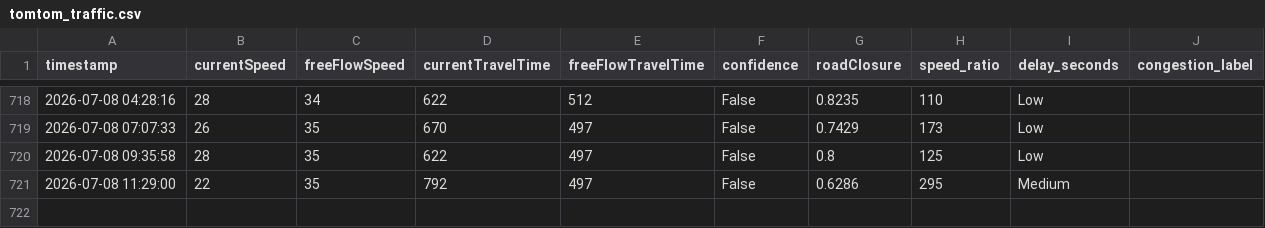
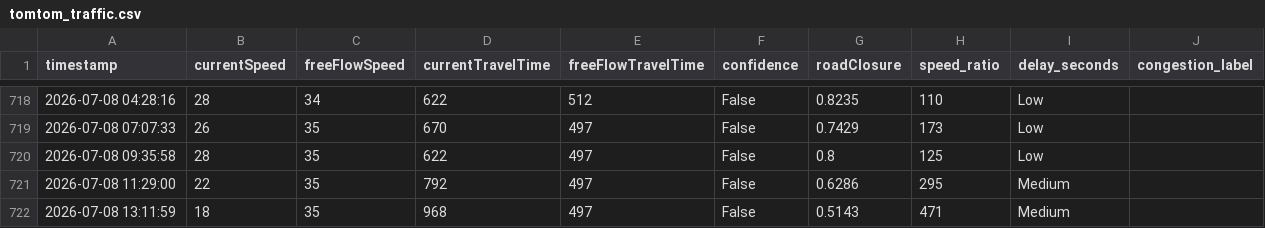
Before and after one commit to angel-2006/Traffic_Predictive_Project, a CSV file: data/tomtom_traffic.csv, drawn as a sheet; only a part is shown, gaps mark what is left out.

```diff
--- a/data/tomtom_traffic.csv
+++ b/data/tomtom_traffic.csv
@@ -721 +721,2 @@ timestamp,currentSpeed,freeFlowSpeed,currentTravelTime,freeFlowTravelTime,confid
 2026-07-08 11:29:00,22,35,792,497,False,0.6286,295,Medium
+2026-07-08 13:11:59,18,35,968,497,False,0.5143,471,Medium
```
Also changed, not shown: data/tomtom_training_data.csv.
